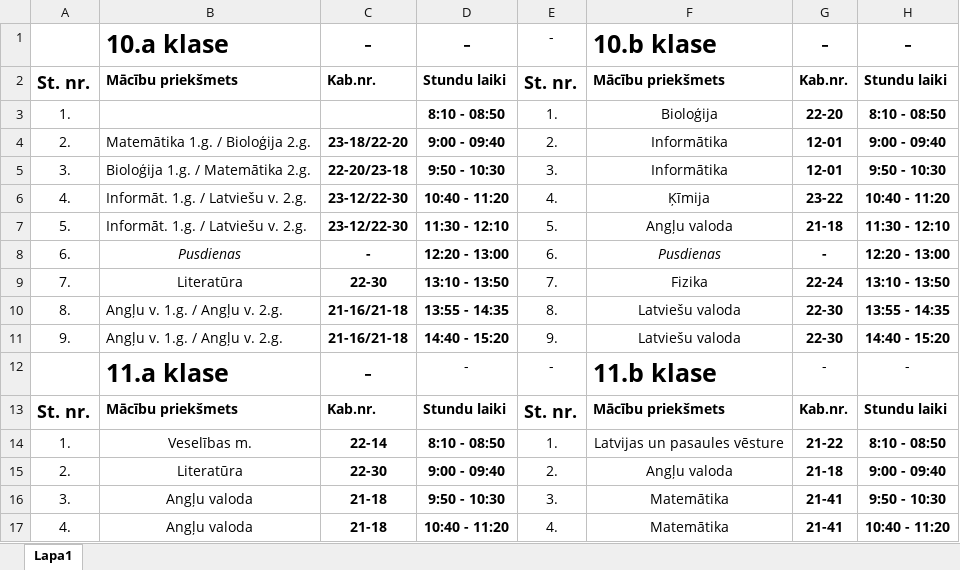
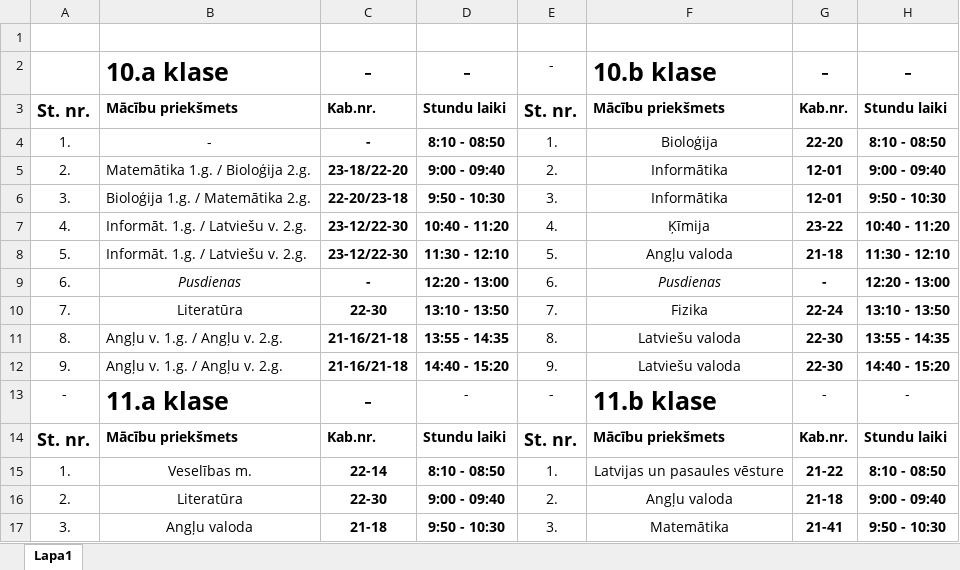
Before and after one commit to N1kijs/Saraxts, an Excel workbook: sheets/Pirmdiena.xlsx, sheet Lapa1, drawn as a sheet; only a part is shown; the shorter side is filled out with more unchanged rows; values as stored, in another font and other column widths than the file's, no borders; addresses are those after the commit; the diff names each change by its address in the sheet, - before the commit and + after, or states it on an @@ line.

Commit message:
Update Pirmdiena.xlsx

```diff
--- a/sheets/Pirmdiena.xlsx (sheet Lapa1)
+++ b/sheets/Pirmdiena.xlsx (sheet Lapa1)
+row 1: (empty)
-B4: (empty)
+B4: -
-C4: (empty)
+C4: -
-A13: (empty)
+A13: -
```
